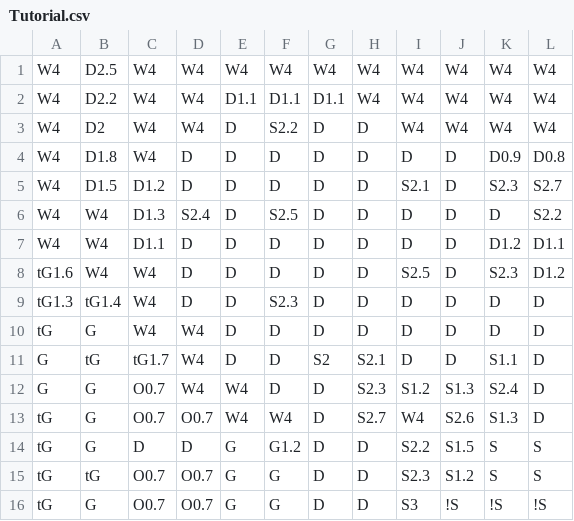
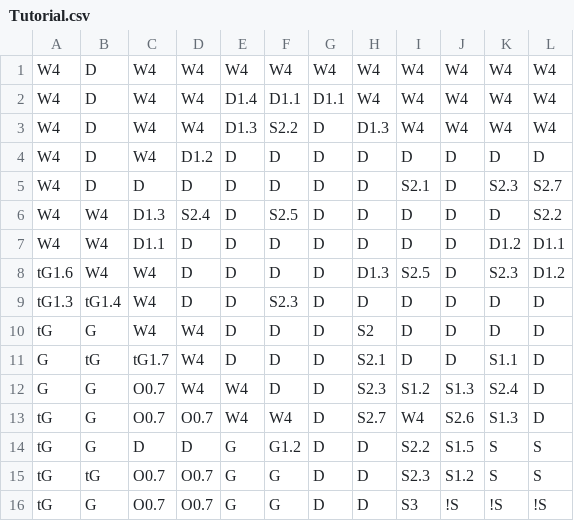
Before and after one commit to Fellowship-of-the-Bus/Draconia-Unity, a CSV file: Assets/maps/Tutorial.csv, drawn as a sheet.

Commit message:
Tutorial work

```diff
--- a/Assets/maps/Tutorial.csv
+++ b/Assets/maps/Tutorial.csv
@@ -1,12 +1,12 @@
-W4,D2.5,W4,W4,W4,W4,W4,W4,W4,W4,W4,W4
-W4,D2.2,W4,W4,D1.1,D1.1,D1.1,W4,W4,W4,W4,W4
-W4,D2,W4,W4,D,S2.2,D,D,W4,W4,W4,W4
-W4,D1.8,W4,D,D,D,D,D,D,D,D0.9,D0.8
-W4,D1.5,D1.2,D,D,D,D,D,S2.1,D,S2.3,S2.7
+W4,D,W4,W4,W4,W4,W4,W4,W4,W4,W4,W4
+W4,D,W4,W4,D1.4,D1.1,D1.1,W4,W4,W4,W4,W4
+W4,D,W4,W4,D1.3,S2.2,D,D1.3,W4,W4,W4,W4
+W4,D,W4,D1.2,D,D,D,D,D,D,D,D
+W4,D,D,D,D,D,D,D,S2.1,D,S2.3,S2.7
 W4,W4,D1.3,S2.4,D,S2.5,D,D,D,D,D,S2.2
 W4,W4,D1.1,D,D,D,D,D,D,D,D1.2,D1.1
-tG1.6,W4,W4,D,D,D,D,D,S2.5,D,S2.3,D1.2
+tG1.6,W4,W4,D,D,D,D,D1.3,S2.5,D,S2.3,D1.2
 tG1.3,tG1.4,W4,D,D,S2.3,D,D,D,D,D,D
-tG,G,W4,W4,D,D,D,D,D,D,D,D
-G,tG,tG1.7,W4,D,D,S2,S2.1,D,D,S1.1,D
+tG,G,W4,W4,D,D,D,S2,D,D,D,D
+G,tG,tG1.7,W4,D,D,D,S2.1,D,D,S1.1,D
 G,G,O0.7,W4,W4,D,D,S2.3,S1.2,S1.3,S2.4,D
```
Also changed, not shown: 2 other files.
